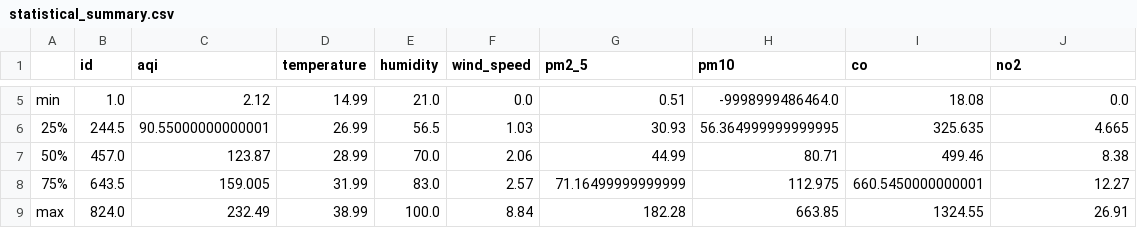
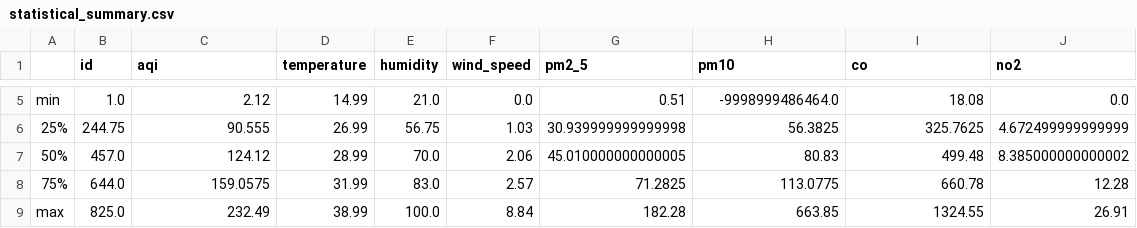
Before and after one commit to HibaAmin12/aqi-data-logger, a CSV file: eda_outputs/statistical_summary.csv, drawn as a sheet; only a part is shown, gaps mark what is left out; the diff covers the shown part only; the diff names each change by its address in the sheet, - before the commit and + after, or states it on an @@ line.

```diff
--- a/eda_outputs/statistical_summary.csv
+++ b/eda_outputs/statistical_summary.csv
-B6 (id): 244.5
+B6 (id): 244.75
-C6 (aqi): 90.55000000000001
+C6 (aqi): 90.555
-E6 (humidity): 56.5
+E6 (humidity): 56.75
-G6 (pm2_5): 30.93
+G6 (pm2_5): 30.939999999999998
-H6 (pm10): 56.364999999999995
+H6 (pm10): 56.3825
-I6 (co): 325.635
+I6 (co): 325.7625
-J6 (no2): 4.665
+J6 (no2): 4.672499999999999
-C7 (aqi): 123.87
+C7 (aqi): 124.12
-G7 (pm2_5): 44.99
+G7 (pm2_5): 45.010000000000005
-H7 (pm10): 80.71
+H7 (pm10): 80.83
-I7 (co): 499.46
+I7 (co): 499.48
-J7 (no2): 8.38
+J7 (no2): 8.385000000000002
-B8 (id): 643.5
+B8 (id): 644.0
-C8 (aqi): 159.005
+C8 (aqi): 159.0575
-G8 (pm2_5): 71.16499999999999
+G8 (pm2_5): 71.2825
-H8 (pm10): 112.975
+H8 (pm10): 113.0775
-I8 (co): 660.5450000000001
+I8 (co): 660.78
-J8 (no2): 12.27
+J8 (no2): 12.28
-B9 (id): 824.0
+B9 (id): 825.0
```
Also changed, not shown: 27 edited cells elsewhere in this file, eda_outputs/standardized_data.csv, 20 other files.
